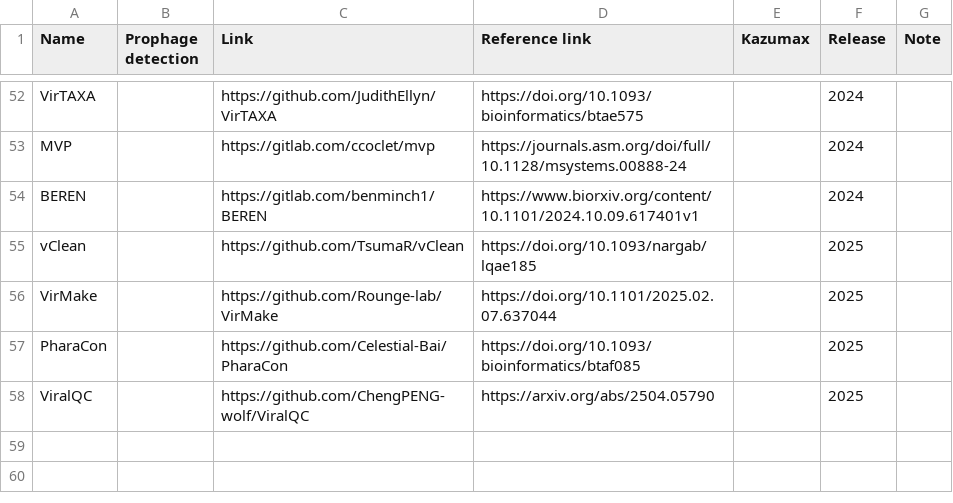
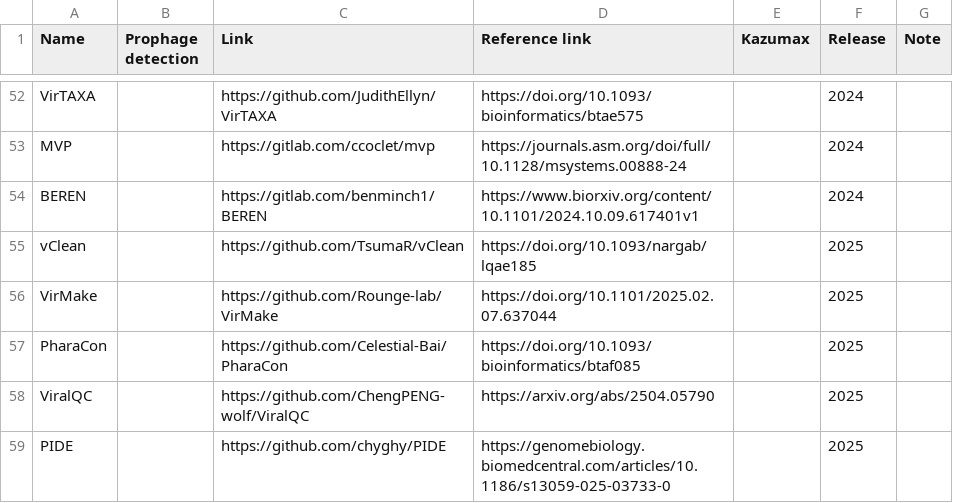
Before and after one commit to Tomikent/Capsid_community, a TSV file: Virus_prediction.tsv, drawn as a sheet; only a part is shown, gaps mark what is left out.

Commit message:
Update Virus_prediction.tsv

```diff
--- a/Virus_prediction.tsv
+++ b/Virus_prediction.tsv
@@ -58 +58,2 @@ PharaCon		https://github.com/Celestial-Bai/PharaCon	https://doi.org/10.1093/bioi
 ViralQC		https://github.com/ChengPENG-wolf/ViralQC	https://arxiv.org/abs/2504.05790		2025	
+PIDE 		https://github.com/chyghy/PIDE	https://genomebiology.biomedcentral.com/articles/10.1186/s13059-025-03733-0		2025	
```
